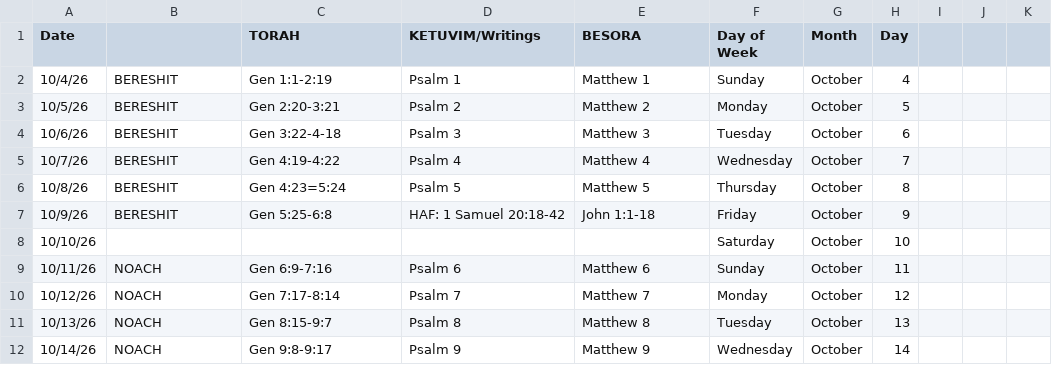
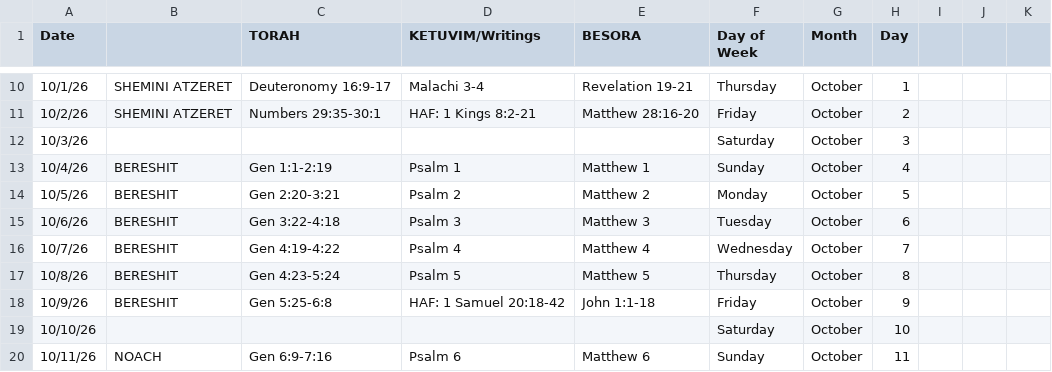
Before and after one commit to shekelator/davar-web, a CSV file: daily-davar-schedule-5787.csv, drawn as a sheet; only a part is shown, gaps mark what is left out; the shorter side is filled out with more unchanged rows; the diff covers the shown part only.

Commit message:
fix: Just switch to 5757 data

```diff
--- a/daily-davar-schedule-5787.csv
+++ b/daily-davar-schedule-5787.csv
@@ -2,6 +10,9 @@ Date,,TORAH,KETUVIM/Writings,BESORA,Day of Week,Month,Day,,,
+10/1/26,SHEMINI ATZERET,Deuteronomy 16:9-17,Malachi 3-4,Revelation 19-21,Thursday,October,1,,,
+10/2/26,SHEMINI ATZERET,Numbers 29:35-30:1,HAF: 1 Kings 8:2-21,Matthew 28:16-20,Friday,October,2,,,
+10/3/26,,,,,Saturday,October,3,,,
 10/4/26,BERESHIT,Gen 1:1-2:19,Psalm 1,Matthew 1,Sunday,October,4,,,
 10/5/26,BERESHIT,Gen 2:20-3:21,Psalm 2,Matthew 2,Monday,October,5,,,
-10/6/26,BERESHIT,Gen 3:22-4-18,Psalm 3,Matthew 3,Tuesday,October,6,,,
+10/6/26,BERESHIT,Gen 3:22-4:18,Psalm 3,Matthew 3,Tuesday,October,6,,,
 10/7/26,BERESHIT,Gen 4:19-4:22,Psalm 4,Matthew 4,Wednesday,October,7,,,
-10/8/26,BERESHIT,Gen 4:23=5:24,Psalm 5,Matthew 5,Thursday,October,8,,,
+10/8/26,BERESHIT,Gen 4:23-5:24,Psalm 5,Matthew 5,Thursday,October,8,,,
 10/9/26,BERESHIT,Gen 5:25-6:8,HAF: 1 Samuel 20:18-42,John 1:1-18,Friday,October,9,,,
```
Also changed, not shown: 8 added rows and 3 edited cells elsewhere in this file, 6 other files.
